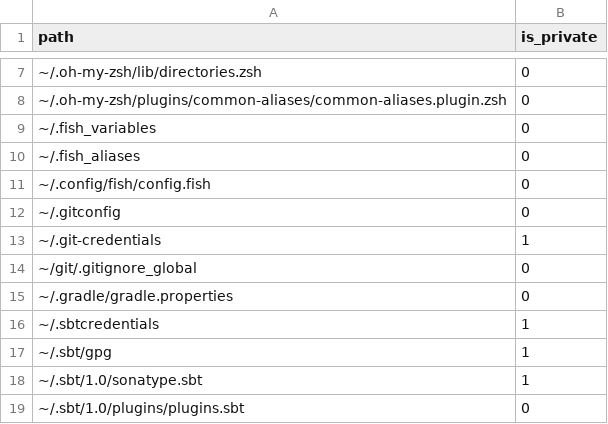
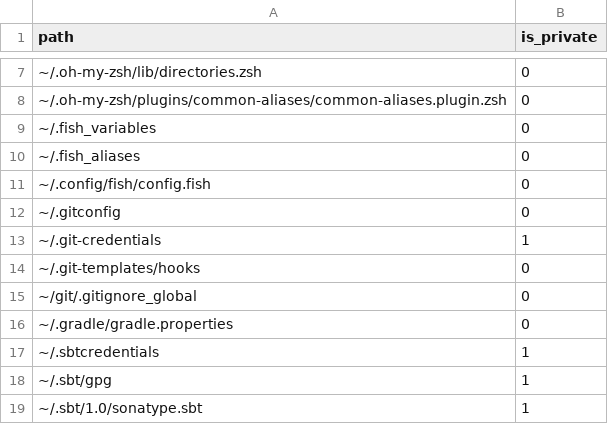
Before and after one commit to dmarcous/Config, a CSV file: osx/config_index.csv, drawn as a sheet; only a part is shown, gaps mark what is left out; the shorter side is filled out with more unchanged rows; the diff names each change by its address in the sheet, - before the commit and + after, or states it on an @@ line.

Commit message:
add gerrit commit hook files

```diff
--- a/osx/config_index.csv
+++ b/osx/config_index.csv
+row 14: ~/.git-templates/hooks | 0
```
Also changed, not shown: 2 other files.
